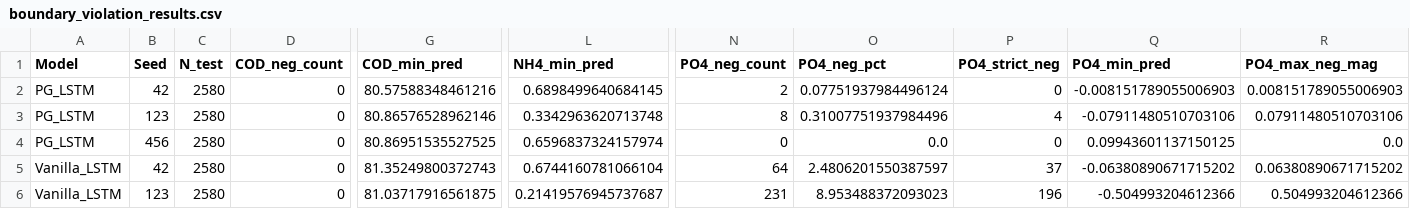
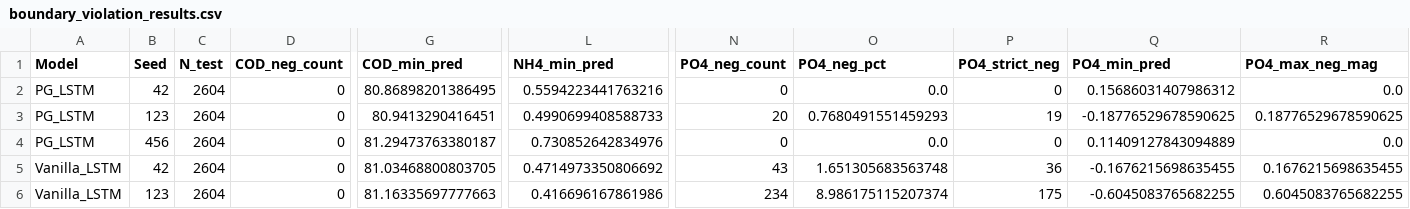
Before and after one commit to Jabrex/pg-lstm-asm2d-soft-sensor, a CSV file: experiments/boundary_violation_results.csv, drawn as a sheet; only a part is shown, gaps mark what is left out; the diff covers the shown part only; the diff names each change by its address in the sheet, - before the commit and + after, or states it on an @@ line.

```diff
--- a/experiments/boundary_violation_results.csv
+++ b/experiments/boundary_violation_results.csv
-C2:C6 (N_test): 2580
+C2:C6 (N_test): 2604
-G2 (COD_min_pred): 80.57588348461216
+G2 (COD_min_pred): 80.86898201386495
-L2 (NH4_min_pred): 0.6898499640684145
+L2 (NH4_min_pred): 0.5594223441763216
-N2 (PO4_neg_count): 2
+N2 (PO4_neg_count): 0
-O2 (PO4_neg_pct): 0.07751937984496124
+O2 (PO4_neg_pct): 0.0
-Q2 (PO4_min_pred): -0.008151789055006903
+Q2 (PO4_min_pred): 0.15686031407986312
-R2 (PO4_max_neg_mag): 0.008151789055006903
+R2 (PO4_max_neg_mag): 0.0
-G3 (COD_min_pred): 80.86576528962146
+G3 (COD_min_pred): 80.9413290416451
-L3 (NH4_min_pred): 0.3342963620713748
+L3 (NH4_min_pred): 0.4990699408588733
-N3 (PO4_neg_count): 8
+N3 (PO4_neg_count): 20
-O3 (PO4_neg_pct): 0.31007751937984496
+O3 (PO4_neg_pct): 0.7680491551459293
-P3 (PO4_strict_neg): 4
+P3 (PO4_strict_neg): 19
-Q3 (PO4_min_pred): -0.07911480510703106
+Q3 (PO4_min_pred): -0.18776529678590625
-R3 (PO4_max_neg_mag): 0.07911480510703106
+R3 (PO4_max_neg_mag): 0.18776529678590625
-G4 (COD_min_pred): 80.86951535527525
+G4 (COD_min_pred): 81.29473763380187
-L4 (NH4_min_pred): 0.6596837324157974
+L4 (NH4_min_pred): 0.730852642834976
-Q4 (PO4_min_pred): 0.09943601137150125
+Q4 (PO4_min_pred): 0.11409127843094889
-G5 (COD_min_pred): 81.35249800372743
+G5 (COD_min_pred): 81.03468800803705
-L5 (NH4_min_pred): 0.6744160781066104
+L5 (NH4_min_pred): 0.4714973350806692
-N5 (PO4_neg_count): 64
+N5 (PO4_neg_count): 43
-O5 (PO4_neg_pct): 2.4806201550387597
+O5 (PO4_neg_pct): 1.651305683563748
-P5 (PO4_strict_neg): 37
+P5 (PO4_strict_neg): 36
-Q5 (PO4_min_pred): -0.06380890671715202
+Q5 (PO4_min_pred): -0.1676215698635455
-R5 (PO4_max_neg_mag): 0.06380890671715202
+R5 (PO4_max_neg_mag): 0.1676215698635455
-G6 (COD_min_pred): 81.03717916561875
+G6 (COD_min_pred): 81.16335697777663
-L6 (NH4_min_pred): 0.21419576945737687
+L6 (NH4_min_pred): 0.416696167861986
-N6 (PO4_neg_count): 231
+N6 (PO4_neg_count): 234
-O6 (PO4_neg_pct): 8.953488372093023
+O6 (PO4_neg_pct): 8.986175115207374
-P6 (PO4_strict_neg): 196
+P6 (PO4_strict_neg): 175
-Q6 (PO4_min_pred): -0.504993204612366
+Q6 (PO4_min_pred): -0.6045083765682255
-R6 (PO4_max_neg_mag): 0.504993204612366
+R6 (PO4_max_neg_mag): 0.6045083765682255
```
Also changed, not shown: 32 edited cells elsewhere in this file, ablation_results.csv, cv_results.csv, 26 other files.
